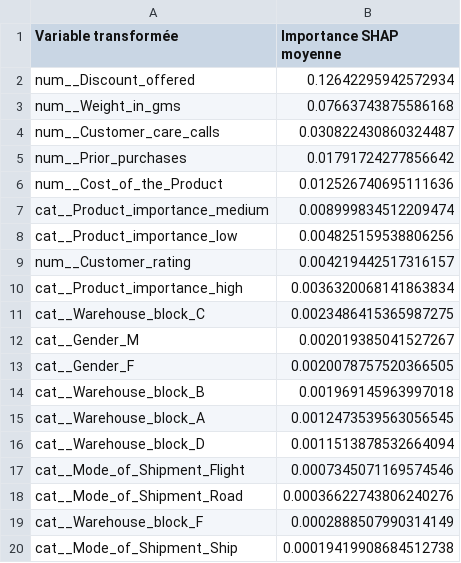
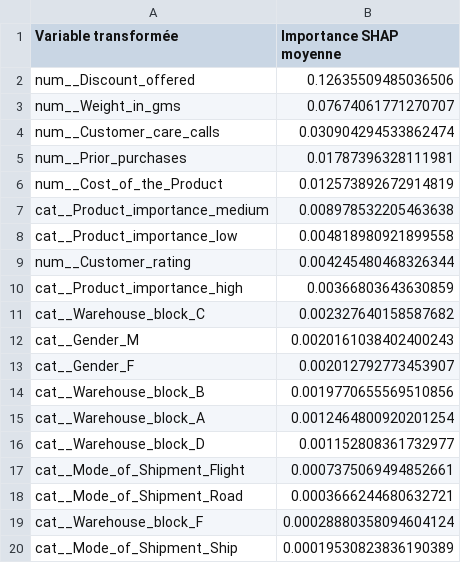
Before and after one commit to nadiagouroubera40-debug/Delais_de_Livraison, a CSV file: resultats_shopexpress/importance_shap_original.csv, drawn as a sheet.

```diff
--- a/resultats_shopexpress/importance_shap_original.csv
+++ b/resultats_shopexpress/importance_shap_original.csv
@@ -1,20 +1,20 @@
 Variable transformée,Importance SHAP moyenne
-num__Discount_offered,0.12642295942572934
-num__Weight_in_gms,0.07663743875586168
-num__Customer_care_calls,0.030822430860324487
-num__Prior_purchases,0.01791724277856642
-num__Cost_of_the_Product,0.012526740695111636
-cat__Product_importance_medium,0.008999834512209474
-cat__Product_importance_low,0.004825159538806256
-num__Customer_rating,0.004219442517316157
-cat__Product_importance_high,0.0036320068141863834
-cat__Warehouse_block_C,0.0023486415365987275
-cat__Gender_M,0.002019385041527267
-cat__Gender_F,0.0020078757520366505
-cat__Warehouse_block_B,0.001969145963997018
-cat__Warehouse_block_A,0.0012473539563056545
-cat__Warehouse_block_D,0.0011513878532664094
-cat__Mode_of_Shipment_Flight,0.0007345071169574546
-cat__Mode_of_Shipment_Road,0.00036622743806240276
-cat__Warehouse_block_F,0.0002888507990314149
-cat__Mode_of_Shipment_Ship,0.00019419908684512738
+num__Discount_offered,0.12635509485036506
+num__Weight_in_gms,0.07674061771270707
+num__Customer_care_calls,0.030904294533862474
+num__Prior_purchases,0.01787396328111981
+num__Cost_of_the_Product,0.012573892672914819
+cat__Product_importance_medium,0.008978532205463638
+cat__Product_importance_low,0.004818980921899558
+num__Customer_rating,0.004245480468326344
+cat__Product_importance_high,0.00366803643630859
+cat__Warehouse_block_C,0.002327640158587682
+cat__Gender_M,0.0020161038402400243
+cat__Gender_F,0.002012792773453907
+cat__Warehouse_block_B,0.0019770655569510856
+cat__Warehouse_block_A,0.0012464800920201254
+cat__Warehouse_block_D,0.001152808361732977
+cat__Mode_of_Shipment_Flight,0.0007375069494852661
+cat__Mode_of_Shipment_Road,0.0003666244680632721
+cat__Warehouse_block_F,0.00028880358094604124
+cat__Mode_of_Shipment_Ship,0.00019530823836190389
```
Also changed, not shown: resultats_shopexpress/resultats_test_original.csv, 20 other files.
